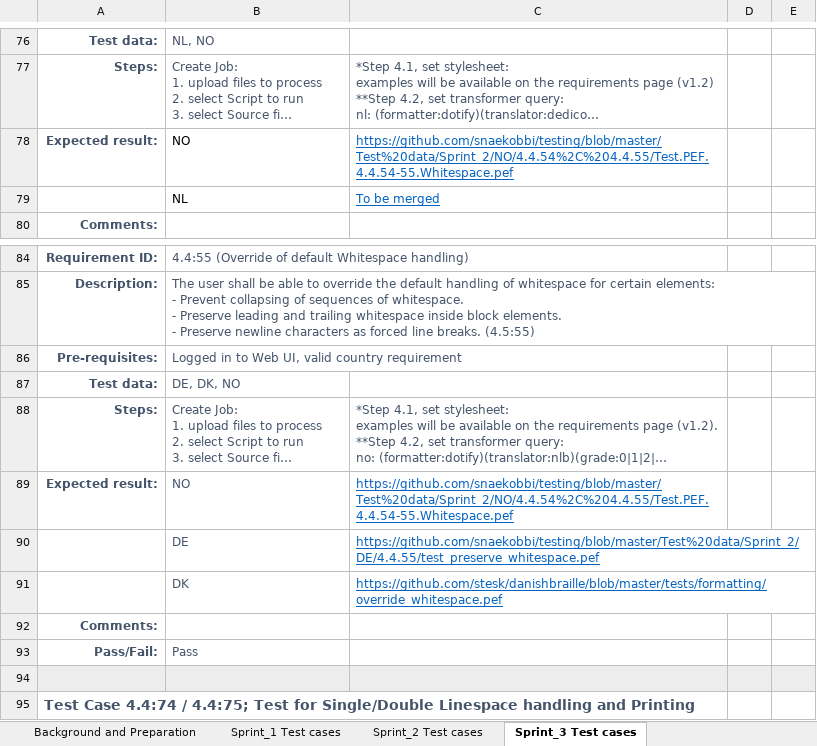
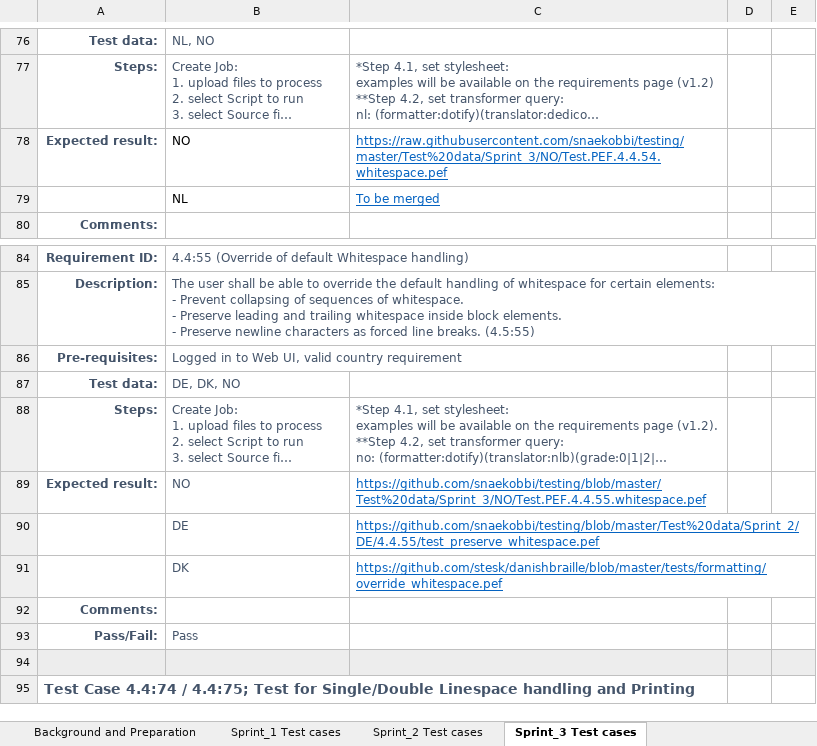
Before and after one commit to snaekobbi/testing, an Excel workbook: Test protocol/Sprint_3/NO/System Test protocol_Braille DP2_Sprint 3_NO.xlsx, sheet Sprint_3 Test cases, drawn as a sheet; only a part is shown, gaps mark what is left out; long unchanged cells end in …; values as stored, in another font and other column widths than the file's, no borders; the diff names each change by its address in the sheet, - before the commit and + after, or states it on an @@ line.

Commit message:
Sprint_3

```diff
--- a/Test protocol/Sprint_3/NO/System Test protocol_Braille DP2_Sprint 3_NO.xlsx (sheet Sprint_3 Test cases)
+++ b/Test protocol/Sprint_3/NO/System Test protocol_Braille DP2_Sprint 3_NO.xlsx (sheet Sprint_3 Test cases)
-C78: https://github.com/snaekobbi/testing/blob/master/Test%20data/Sprint_2/NO/4.4.54%2C%204.4.55/Test.PEF.4.4.54-55.Whitespace.pef
+C78: https://raw.githubusercontent.com/snaekobbi/testing/master/Test%20data/Sprint_3/NO/Test.PEF.4.4.54.whitespace.pef
-C89: https://github.com/snaekobbi/testing/blob/master/Test%20data/Sprint_2/NO/4.4.54%2C%204.4.55/Test.PEF.4.4.54-55.Whitespace.pef
+C89: https://github.com/snaekobbi/testing/blob/master/Test%20data/Sprint_3/NO/Test.PEF.4.4.55.whitespace.pef
```
Also changed, not shown: Test protocol/Sprint_3/All Agencies/System Test protocol_Braille DP2_Sprint 3_ALL AGENCIES.xlsx, Test protocol/Sprint_3/NL/System Test protocol_Braille DP2_Sprint 3_NL.xlsx.
